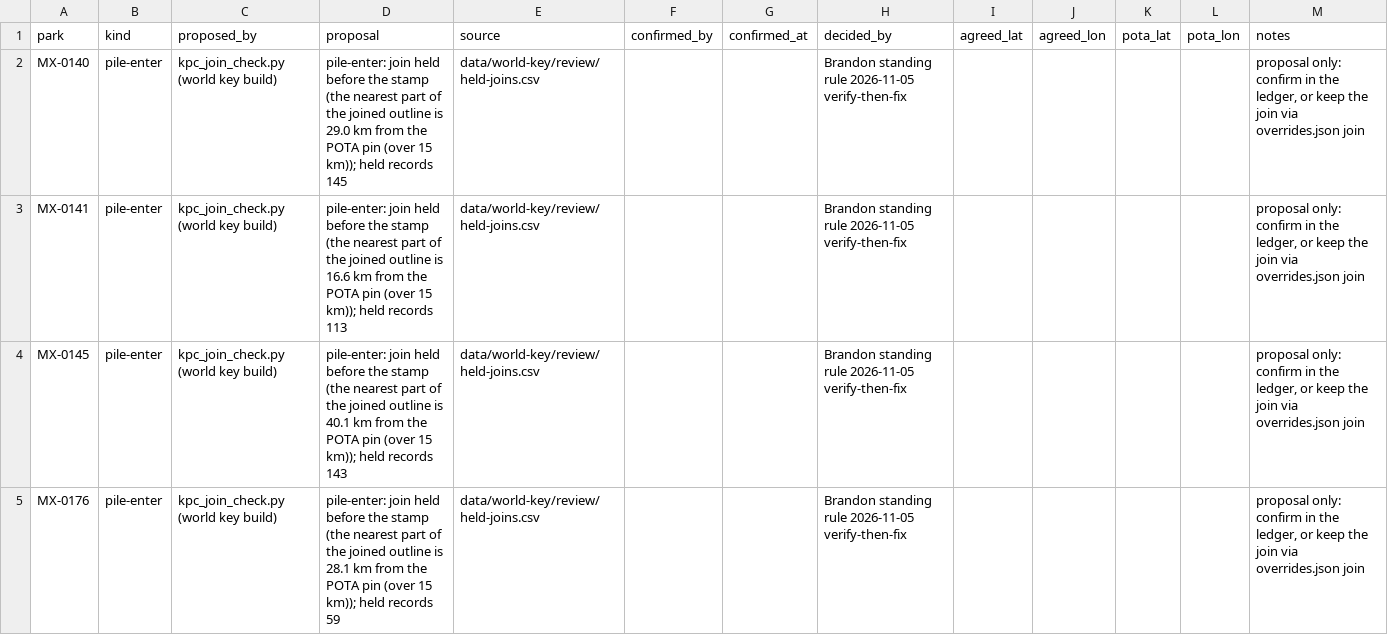
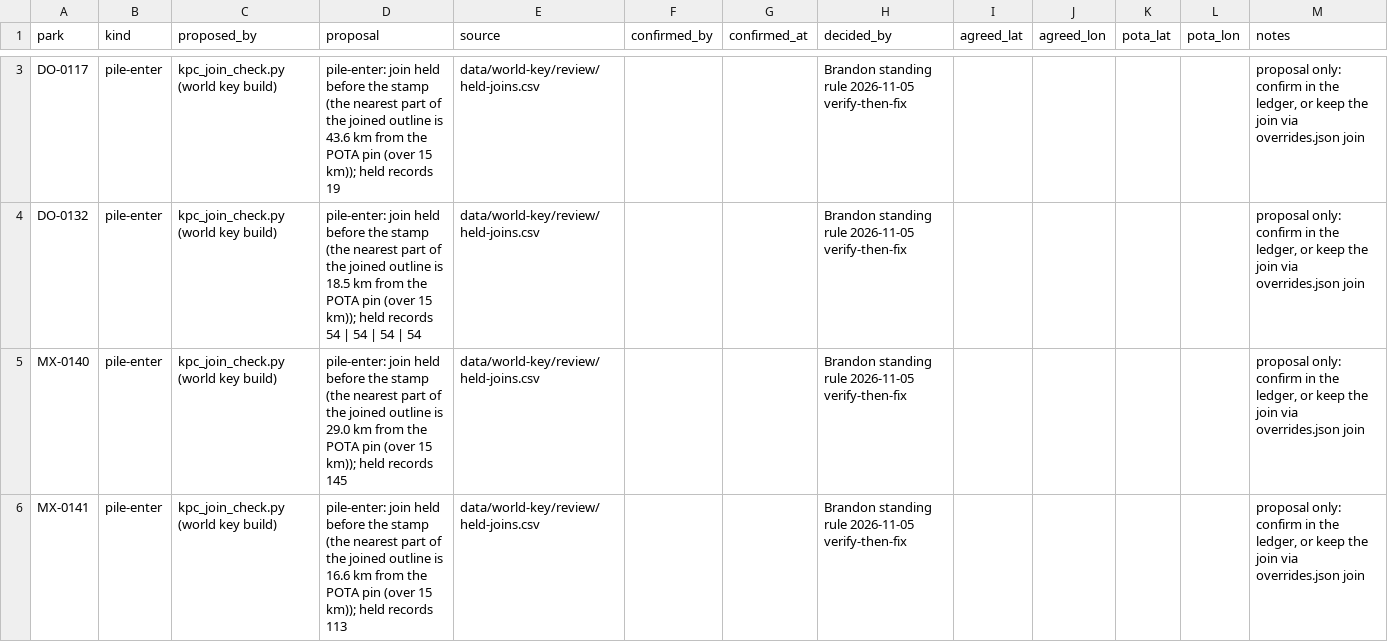
Before and after one commit to KentuckyPortableClub/KPC-Links, a CSV file: data/world-key/review/held-joins-ledger.csv, drawn as a sheet; only a part is shown, gaps mark what is left out; the shorter side is filled out with more unchanged rows; the diff covers the shown part only; the diff names each change by its address in the sheet, - before the commit and + after, or states it on an @@ line.

```diff
--- a/data/world-key/review/held-joins-ledger.csv
+++ b/data/world-key/review/held-joins-ledger.csv
+row 3: DO-0117 | pile-enter | kpc_join_check.py (world key build) | pile-enter: join held before the stamp (the nearest part of the joined outline is 43.6 km from the POTA pin (over 15 km)); held records 19 | data/world-key/review/held-joins.csv |  |  | Brandon standing rule 2026-11-05 verify-then-fix |  |  |  |  | proposal only: confirm in the ledger, or keep the join via overrides.json join
+row 4: DO-0132 | pile-enter | kpc_join_check.py (world key build) | pile-enter: join held before the stamp (the nearest part of the joined outline is 18.5 km from the POTA pin (over 15 km)); held records 54 | 54 | 54 | 54 | data/world-key/review/held-joins.csv |  |  | Brandon standing rule 2026-11-05 verify-then-fix |  |  |  |  | proposal only: confirm in the ledger, or keep the join via overrides.json join
```
Also changed, not shown: 3 added rows elsewhere in this file, data/world-key/review/held-joins.csv, data/world-key/review/join-check.csv, 8 other files.
